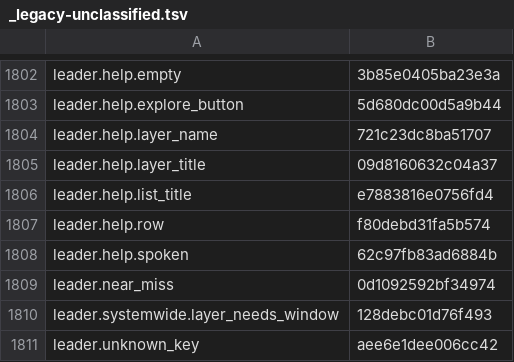
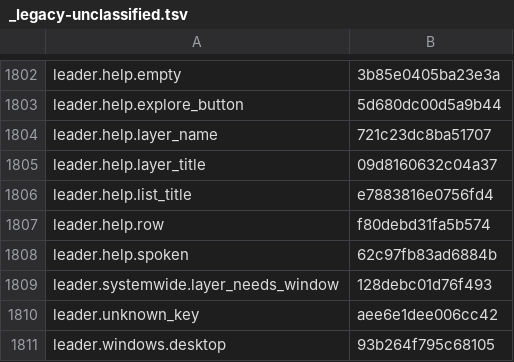
Before and after one commit to nromey/JJFlex-NG, a TSV file: Radios/Lexicon/_legacy-unclassified.tsv, drawn as a sheet; only a part is shown, gaps mark what is left out; the shorter side is filled out with more unchanged rows.

```diff
--- a/Radios/Lexicon/_legacy-unclassified.tsv
+++ b/Radios/Lexicon/_legacy-unclassified.tsv
@@ -1808,3 +1808,2 @@ leader.help.row	f80debd31fa5b574
 leader.help.spoken	62c97fb83ad6884b
-leader.near_miss	0d1092592bf34974
 leader.systemwide.layer_needs_window	128debc01d76f493
```
Also changed, not shown: 14 other files.
